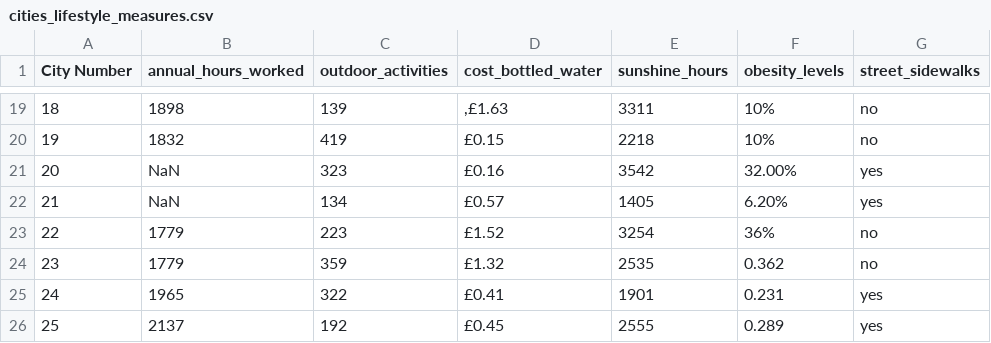
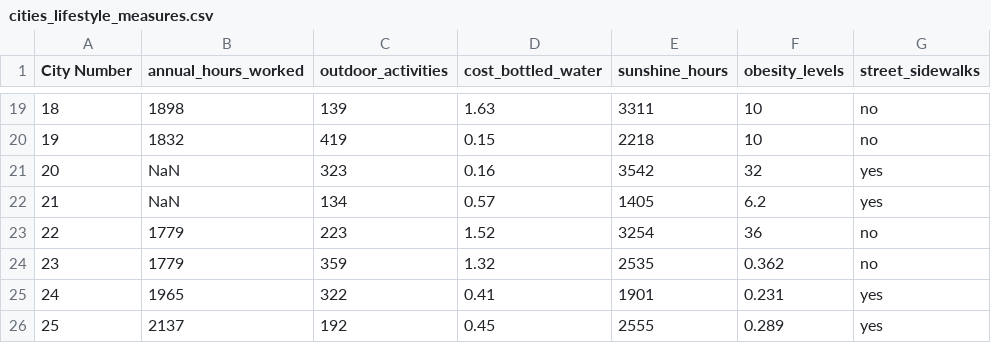
Before and after one commit to Object-Oriented-Programming-2024/Object-Oriented-Programming, a CSV file: Chapter8/cities_lifestyle_measures.csv, drawn as a sheet; only a part is shown, gaps mark what is left out; the diff covers the shown part only; the diff names each change by its address in the sheet, - before the commit and + after, or states it on an @@ line.

```diff
--- a/Chapter8/cities_lifestyle_measures.csv
+++ b/Chapter8/cities_lifestyle_measures.csv
-D19 (cost_bottled_water): ,£1.63
+D19 (cost_bottled_water): 1.63
-F19:F20 (obesity_levels): 10%
+F19:F20 (obesity_levels): 10
-D20 (cost_bottled_water): £0.15
+D20 (cost_bottled_water): 0.15
-D21 (cost_bottled_water): £0.16
+D21 (cost_bottled_water): 0.16
-F21 (obesity_levels): 32.00%
+F21 (obesity_levels): 32
-D22 (cost_bottled_water): £0.57
+D22 (cost_bottled_water): 0.57
-F22 (obesity_levels): 6.20%
+F22 (obesity_levels): 6.2
-D23 (cost_bottled_water): £1.52
+D23 (cost_bottled_water): 1.52
-F23 (obesity_levels): 36%
+F23 (obesity_levels): 36
-D24 (cost_bottled_water): £1.32
+D24 (cost_bottled_water): 1.32
-D25 (cost_bottled_water): £0.41
+D25 (cost_bottled_water): 0.41
-D26 (cost_bottled_water): £0.45
+D26 (cost_bottled_water): 0.45
```
Also changed, not shown: 31 edited cells elsewhere in this file.
